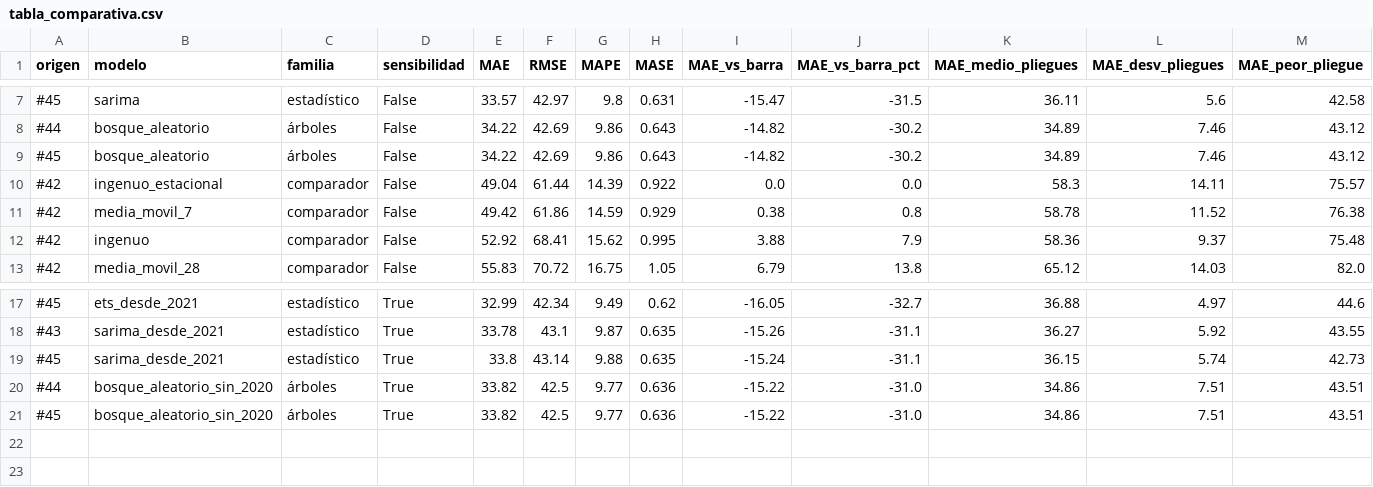
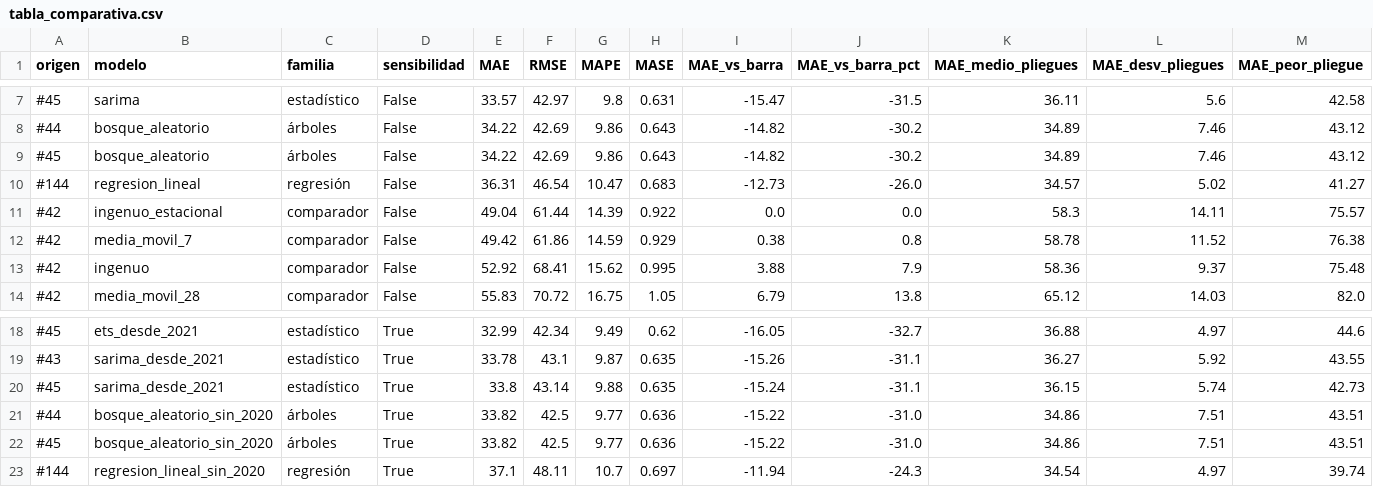
Before and after one commit to SarAlbN1/AD-DelitosBog, a CSV file: outputs/modelado/comparacion/tabla_comparativa.csv, drawn as a sheet; only a part is shown, gaps mark what is left out; rows hold the shown columns only; the diff names each change by its address in the sheet, - before the commit and + after, or states it on an @@ line.

```diff
--- a/outputs/modelado/comparacion/tabla_comparativa.csv
+++ b/outputs/modelado/comparacion/tabla_comparativa.csv
+row 10: #144 | regresion_lineal | regresión | False | 36.31 | 46.54 | 10.47 | 0.683 | -12.73 | -26.0 | 34.57 | 5.02 | 41.27
+row 23: #144 | regresion_lineal_sin_2020 | regresión | True | 37.1 | 48.11 | 10.7 | 0.697 | -11.94 | -24.3 | 34.54 | 4.97 | 39.74
```
Also changed, not shown: outputs/modelado/comparacion/diebold_mariano_entre_modelos.csv, outputs/modelado/comparacion/errores_por_periodo.csv, 10 other files.
